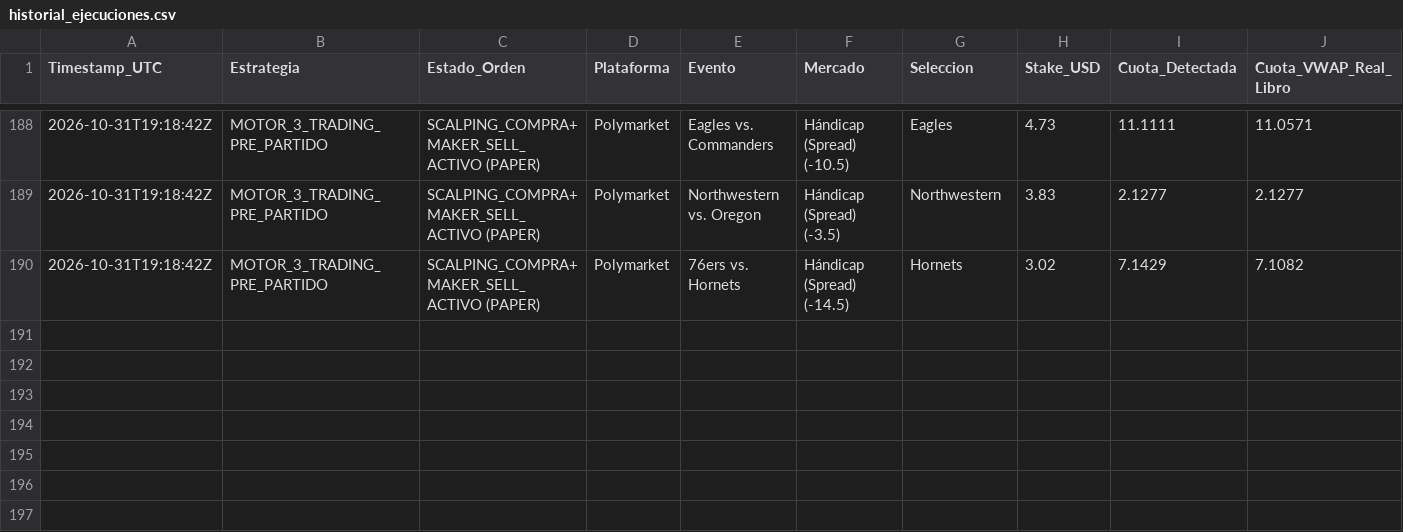
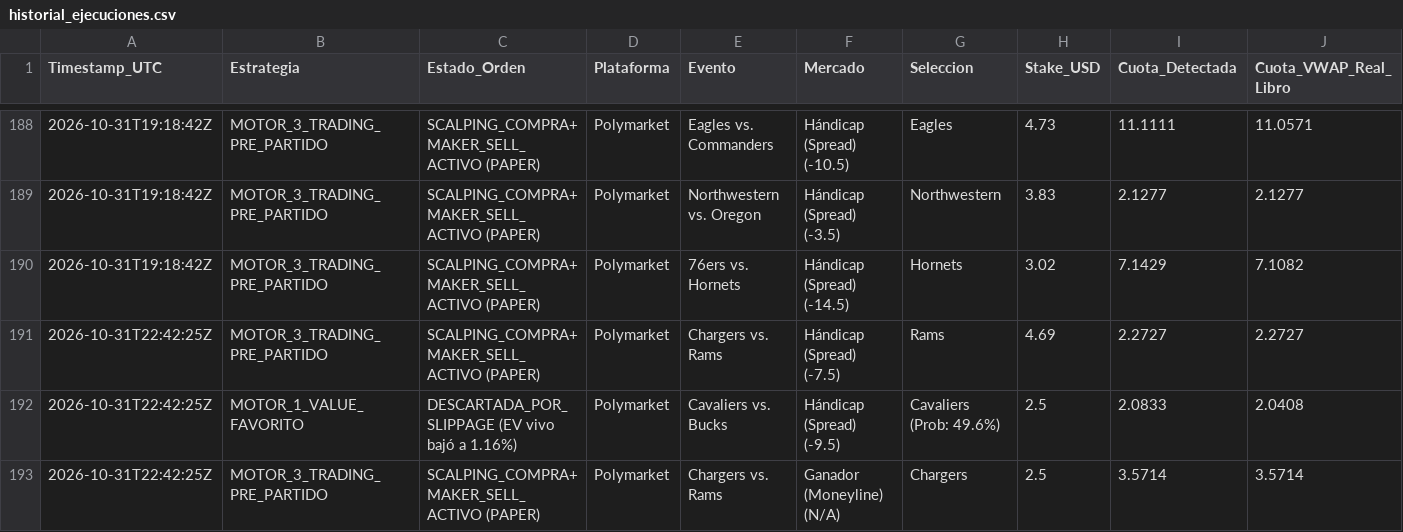
Before and after one commit to pochopablo1/quant-sports-es, a CSV file: datos/historial_ejecuciones.csv, drawn as a sheet; only a part is shown, gaps mark what is left out; rows hold the shown columns only; the diff names each change by its address in the sheet, - before the commit and + after, or states it on an @@ line.

Commit message:
Actualizar historial de simulacion en vivo [skip ci]

```diff
--- a/datos/historial_ejecuciones.csv
+++ b/datos/historial_ejecuciones.csv
+row 191: 2026-10-31T22:42:25Z | MOTOR_3_TRADING_PRE_PARTIDO | SCALPING_COMPRA+MAKER_SELL_ACTIVO (PAPER) | Polymarket | Chargers vs. Rams | Hándicap (Spread) (-7.5) | Rams | 4.69 | 2.2727 | 2.2727
+row 192: 2026-10-31T22:42:25Z | MOTOR_1_VALUE_FAVORITO | DESCARTADA_POR_SLIPPAGE (EV vivo bajó a 1.16%) | Polymarket | Cavaliers vs. Bucks | Hándicap (Spread) (-9.5) | Cavaliers (Prob: 49.6%) | 2.5 | 2.0833 | 2.0408
+row 193: 2026-10-31T22:42:25Z | MOTOR_3_TRADING_PRE_PARTIDO | SCALPING_COMPRA+MAKER_SELL_ACTIVO (PAPER) | Polymarket | Chargers vs. Rams | Ganador (Moneyline) (N/A) | Chargers | 2.5 | 3.5714 | 3.5714
```
Also changed, not shown: datos/oportunidades_accionables.csv.
